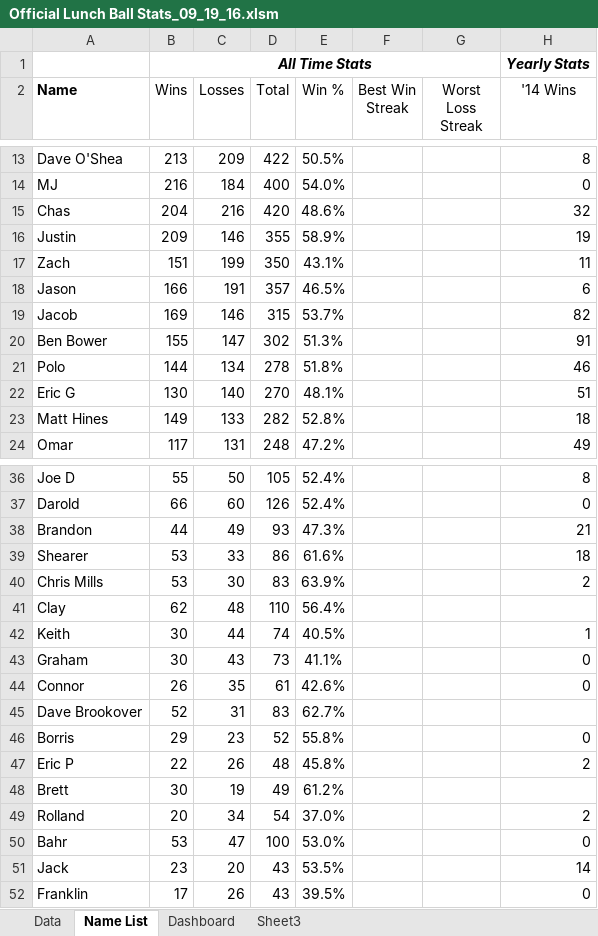
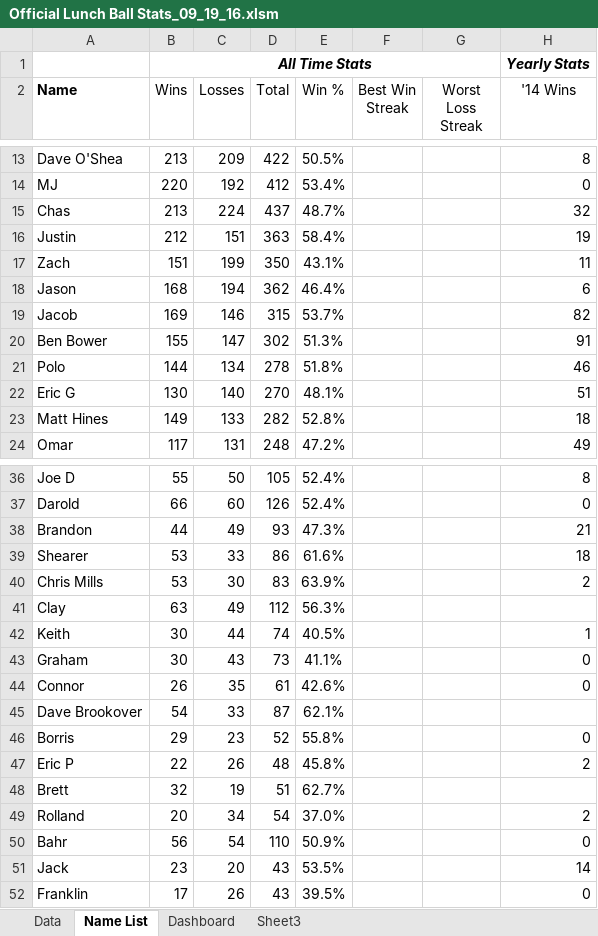
Before and after one commit to mjhokie/Basketball, an Excel workbook: Official Lunch Ball Stats_09_19_16.xlsm, sheet Name List, drawn as a sheet; only a part is shown, gaps mark what is left out; values as stored, in another font and other column widths than the file's, no borders; the diff covers the shown part only; the diff names each change by its address in the sheet, - before the commit and + after, or states it on an @@ line.

```diff
--- a/Official Lunch Ball Stats_09_19_16.xlsm (sheet Name List)
+++ b/Official Lunch Ball Stats_09_19_16.xlsm (sheet Name List)
-B14 (Wins): 216
+B14 (Wins): 220
-C14 (Losses): 184
+C14 (Losses): 192
-D14 (Total): 400
+D14 (Total): 412
-E14 (Win %): 54.0%
+E14 (Win %): 53.4%
-B15 (Wins): 204
+B15 (Wins): 213
-C15 (Losses): 216
+C15 (Losses): 224
-D15 (Total): 420
+D15 (Total): 437
-E15 (Win %): 48.6%
+E15 (Win %): 48.7%
-B16 (Wins): 209
+B16 (Wins): 212
-C16 (Losses): 146
+C16 (Losses): 151
-D16 (Total): 355
+D16 (Total): 363
-E16 (Win %): 58.9%
+E16 (Win %): 58.4%
-B18 (Wins): 166
+B18 (Wins): 168
-C18 (Losses): 191
+C18 (Losses): 194
-D18 (Total): 357
+D18 (Total): 362
-E18 (Win %): 46.5%
+E18 (Win %): 46.4%
-B41 (Wins): 62
+B41 (Wins): 63
-C41 (Losses): 48
+C41 (Losses): 49
-D41 (Total): 110
+D41 (Total): 112
-E41 (Win %): 56.4%
+E41 (Win %): 56.3%
-B45 (Wins): 52
+B45 (Wins): 54
-C45 (Losses): 31
+C45 (Losses): 33
-D45 (Total): 83
+D45 (Total): 87
-E45 (Win %): 62.7%
+E45 (Win %): 62.1%
-B48 (Wins): 30
+B48 (Wins): 32
-D48 (Total): 49
+D48 (Total): 51
-E48 (Win %): 61.2%
+E48 (Win %): 62.7%
-B50 (Wins): 53
+B50 (Wins): 56
-C50 (Losses): 47
+C50 (Losses): 54
-D50 (Total): 100
+D50 (Total): 110
-E50 (Win %): 53.0%
+E50 (Win %): 50.9%
```
Also changed, not shown: 1 added row and 73 edited cells elsewhere in this sheet, sheet Dashboard, sheet Data, 7 other files.
